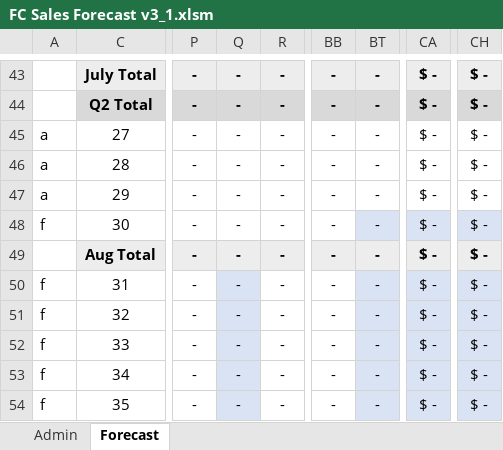
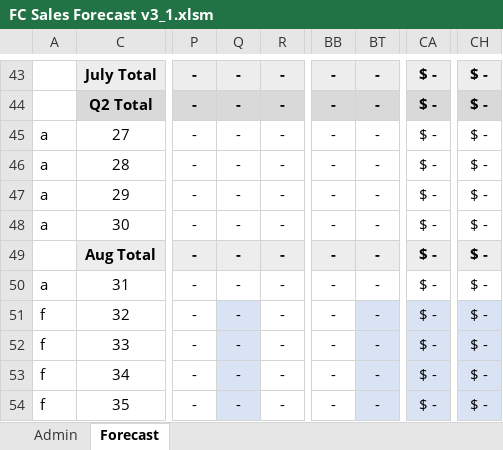
Before and after one commit to marilyncnn/Gym-FCF2, an Excel workbook: excel/FC Sales Forecast v3_1.xlsm, sheet Forecast, drawn as a sheet; only a part is shown, gaps mark what is left out; values as stored, in another font and other column widths than the file's, no borders; charts and pictures and conditional formats not drawn; the diff names each change by its address in the sheet, - before the commit and + after, or states it on an @@ line.

```diff
--- a/excel/FC Sales Forecast v3_1.xlsm (sheet Forecast)
+++ b/excel/FC Sales Forecast v3_1.xlsm (sheet Forecast)
-A48: f
+A48: a
-BT48 fill: #DAE3F3
+BT48 fill: none
-CA48 fill: #DAE3F3
+CA48 fill: none
-CH48 fill: #DAE3F3
+CH48 fill: none
-A50: f
+A50: a
-Q50 fill: #DAE3F3
+Q50 fill: none
-BT50 fill: #DAE3F3
+BT50 fill: none
-CA50 fill: #DAE3F3
+CA50 fill: none
-CH50 fill: #DAE3F3
+CH50 fill: none
```
Also changed, not shown: formulas that keep their value, excel/FC Sales Forecast v3_2.xlsm, excel/FC reporting v3_1.xlsm, 13 other files.
